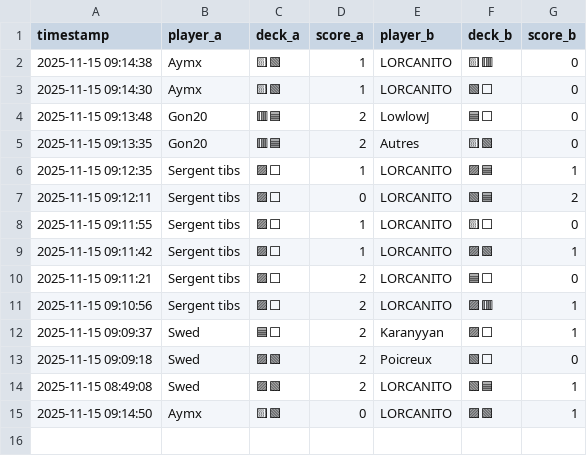
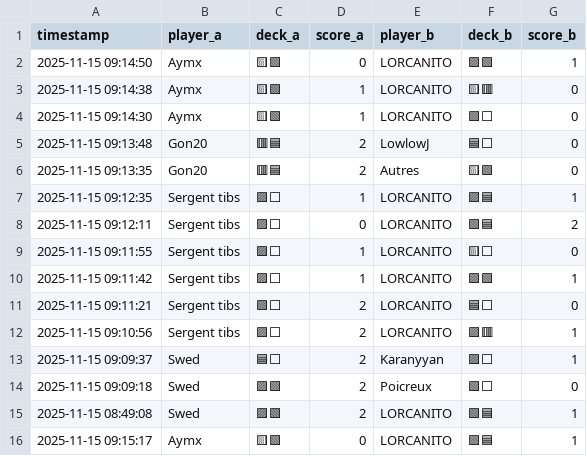
Before and after one commit to michaelbelcas-arch/site-eclypse, a CSV file: matches.csv, drawn as a sheet.

Commit message:
Update matches.csv depuis l'app Streamlit

```diff
--- a/matches.csv
+++ b/matches.csv
@@ -1,2 +1,3 @@
 timestamp,player_a,deck_a,score_a,player_b,deck_b,score_b
+2025-11-15 09:14:50,Aymx,🟨🟩,0,LORCANITO,🟪🟩,1
 2025-11-15 09:14:38,Aymx,🟨🟩,1,LORCANITO,🟨🟥,0
@@ -14,2 +15,2 @@ timestamp,player_a,deck_a,score_a,player_b,deck_b,score_b
 2025-11-15 08:49:08,Swed,🟪🟩,2,LORCANITO,🟩🟦,1
-2025-11-15 09:14:50,Aymx,🟨🟩,0,LORCANITO,🟪🟩,1
+2025-11-15 09:15:17,Aymx,🟨🟩,0,LORCANITO,🟪🟦,1
```
